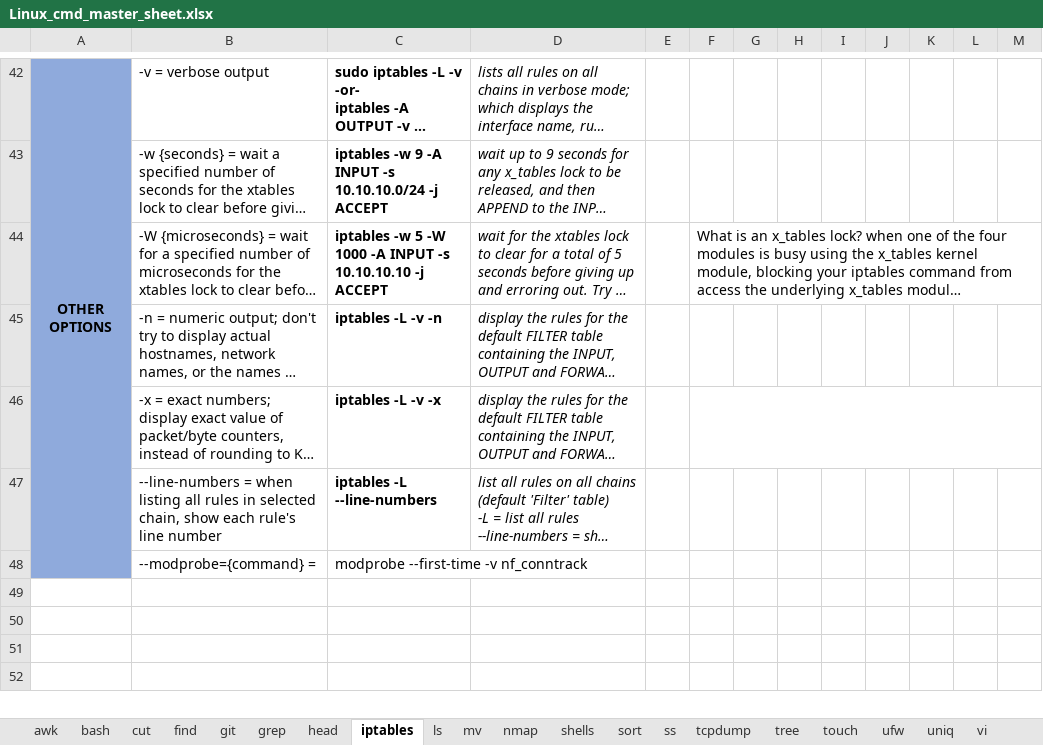
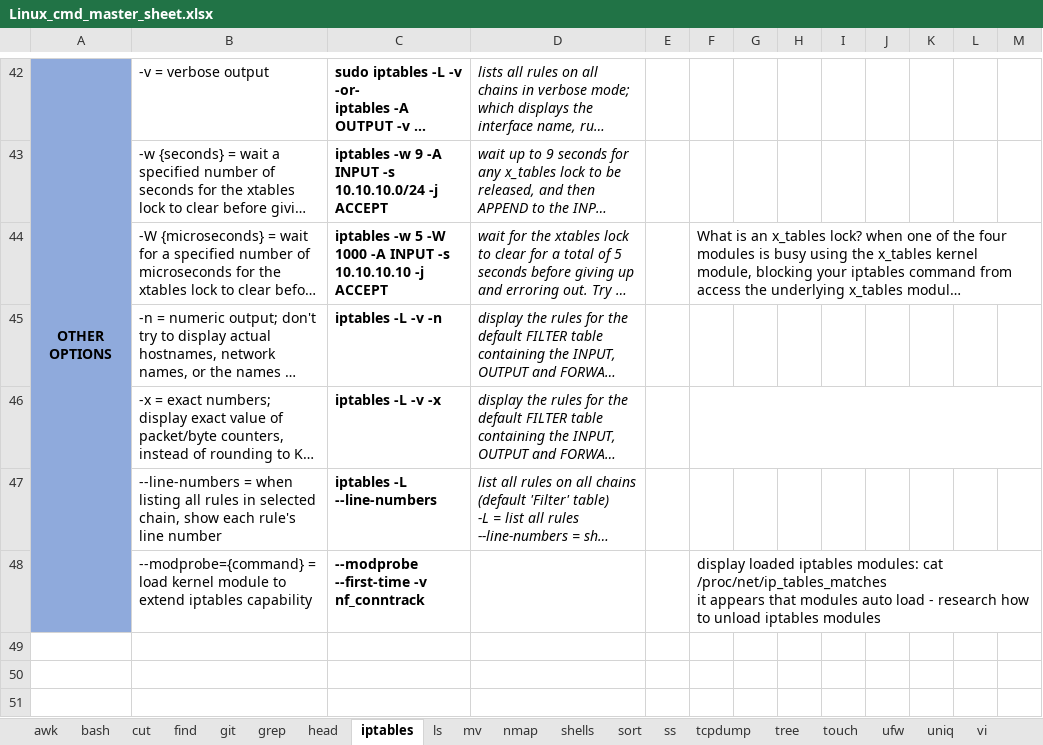
Before and after one commit to hoyle-timothy/Linux-cmds-cheat-sheet, an Excel workbook: Linux_cmd_master_sheet.xlsx, sheet iptables, drawn as a sheet; only a part is shown, gaps mark what is left out; the shorter side is filled out with more unchanged rows; long unchanged cells end in …; values as stored, in another font and other column widths than the file's, no borders; charts and pictures not drawn; removed rows and columns are numbered as before the commit, all else as after; ↵ is a line break in a cell; the diff names each change by its address in the sheet, - before the commit and + after, or states it on an @@ line.

Commit message:
1.22.24 changes

```diff
--- a/Linux_cmd_master_sheet.xlsx (sheet iptables)
+++ b/Linux_cmd_master_sheet.xlsx (sheet iptables)
-row 48:  | --modprobe={command} = | modprobe --first-time -v nf_conntrack
+row 48:  | --modprobe={command} = load kernel module to extend iptables capability | --modprobe --first-time -v nf_conntrack |  |  | display loaded iptables modules: cat /proc/net/ip_tables_matches ↵ it appears that modules auto load - research how to unload iptables modules
```
Also changed, not shown: charts or pictures.
